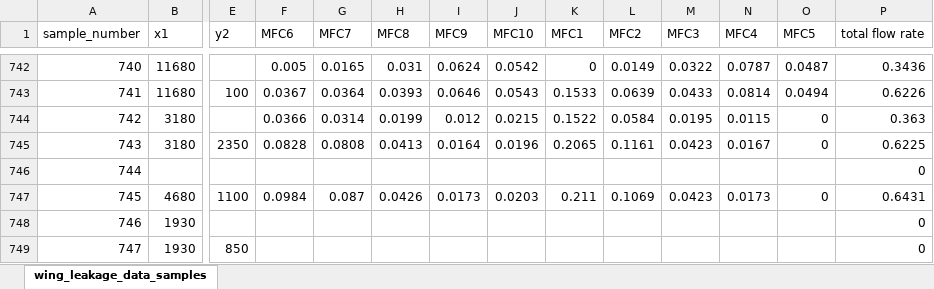
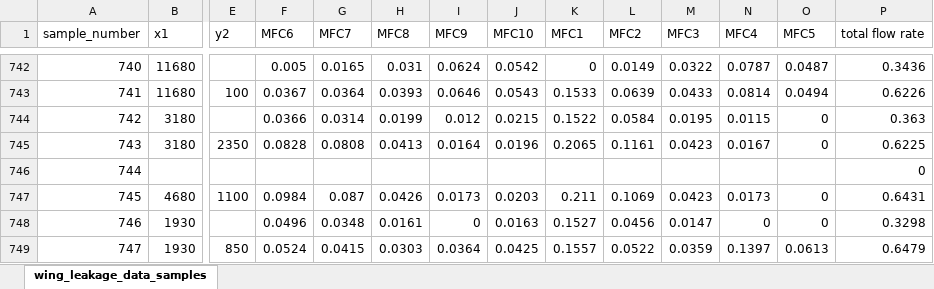
Before and after one commit to sreeragvn/Student-Project-leakage_detection, an Excel workbook: Data acquisition/wing_leakage_data_samples_filt.xlsx, sheet wing_leakage_data_samples, drawn as a sheet; only a part is shown, gaps mark what is left out; values as stored, in another font and other column widths than the file's, no borders; the diff covers the shown part only; the diff names each change by its address in the sheet, - before the commit and + after, or states it on an @@ line.

Commit message:
data preprocess - contour plot

```diff
--- a/Data acquisition/wing_leakage_data_samples_filt.xlsx (sheet wing_leakage_data_samples)
+++ b/Data acquisition/wing_leakage_data_samples_filt.xlsx (sheet wing_leakage_data_samples)
-F748 (MFC6): (empty)
+F748 (MFC6): 0.0496
-G748 (MFC7): (empty)
+G748 (MFC7): 0.0348
-H748 (MFC8): (empty)
+H748 (MFC8): 0.0161
-I748 (MFC9): (empty)
+I748 (MFC9): 0
-J748 (MFC10): (empty)
+J748 (MFC10): 0.0163
-K748 (MFC1): (empty)
+K748 (MFC1): 0.1527
-L748 (MFC2): (empty)
+L748 (MFC2): 0.0456
-M748 (MFC3): (empty)
+M748 (MFC3): 0.0147
-N748 (MFC4): (empty)
+N748 (MFC4): 0
-O748 (MFC5): (empty)
+O748 (MFC5): 0
-P748 (total flow rate): 0
+P748 (total flow rate): 0.3298
-F749 (MFC6): (empty)
+F749 (MFC6): 0.0524
-G749 (MFC7): (empty)
+G749 (MFC7): 0.0415
-H749 (MFC8): (empty)
+H749 (MFC8): 0.0303
-I749 (MFC9): (empty)
+I749 (MFC9): 0.0364
-J749 (MFC10): (empty)
+J749 (MFC10): 0.0425
-K749 (MFC1): (empty)
+K749 (MFC1): 0.1557
-L749 (MFC2): (empty)
+L749 (MFC2): 0.0522
-M749 (MFC3): (empty)
+M749 (MFC3): 0.0359
-N749 (MFC4): (empty)
+N749 (MFC4): 0.1397
-O749 (MFC5): (empty)
+O749 (MFC5): 0.0613
-P749 (total flow rate): 0
+P749 (total flow rate): 0.6479
```
Also changed, not shown: 662 edited cells elsewhere in this sheet, 4 other files.
